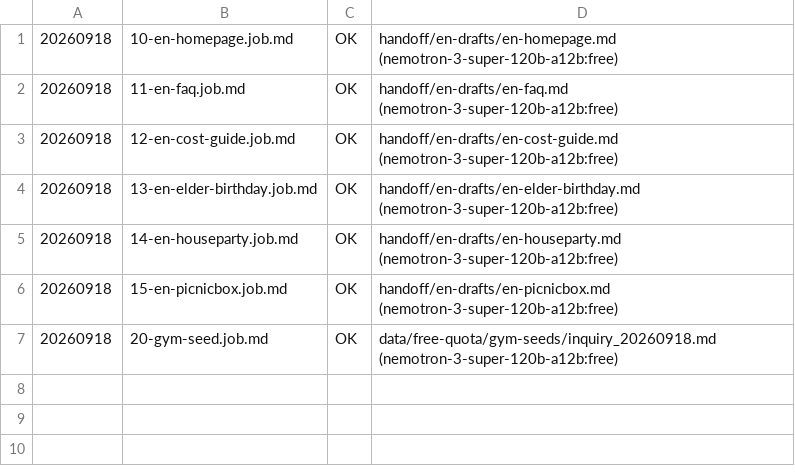
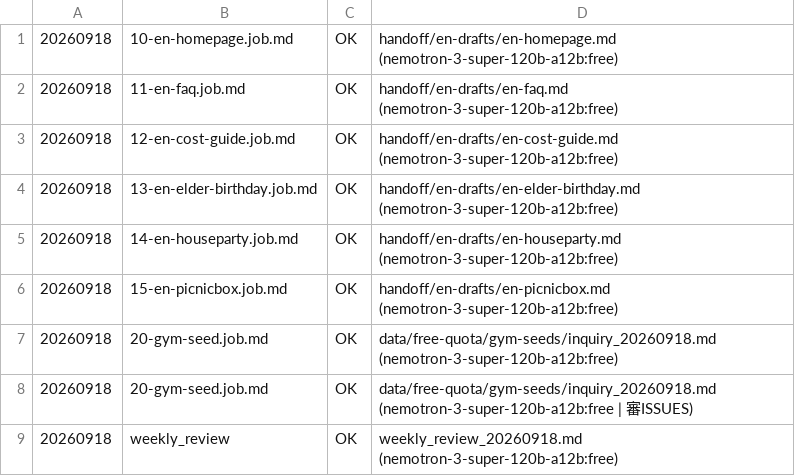
Before and after one commit to page1010/maplab-ai-handbook, a CSV file: data/free-quota/usage_log.csv, drawn as a sheet.

Commit message:
free-quota 班表 20260918

```diff
--- a/data/free-quota/usage_log.csv
+++ b/data/free-quota/usage_log.csv
@@ -7 +7,3 @@
 20260918,20-gym-seed.job.md,OK,data/free-quota/gym-seeds/inquiry_20260918.md (nemotron-3-super-120b-a12b:free)
+20260918,20-gym-seed.job.md,OK,data/free-quota/gym-seeds/inquiry_20260918.md (nemotron-3-super-120b-a12b:free | 審ISSUES)
+20260918,weekly_review,OK,weekly_review_20260918.md (nemotron-3-super-120b-a12b:free)
```
Also changed, not shown: 5 other files.
